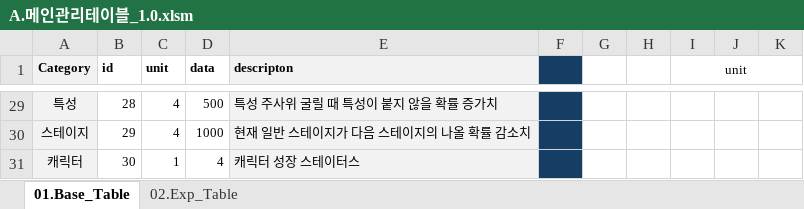
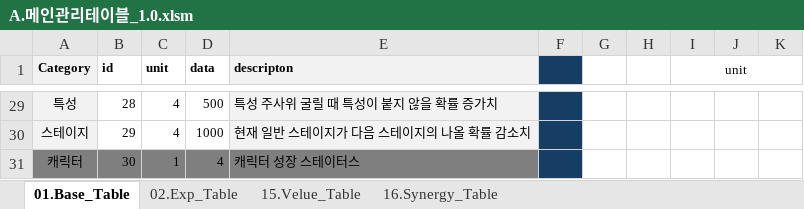
Before and after one commit to kauthor/FluffyDiscatDevelop, an Excel workbook: Plan/Table/A.메인관리테이블_1.0.xlsm, sheet 01.Base_Table, drawn as a sheet; only a part is shown, gaps mark what is left out; values as stored, in another font and other column widths than the file's, no borders; the diff covers the shown part only; the diff names each change by its address in the sheet, - before the commit and + after, or states it on an @@ line.

```diff
--- a/Plan/Table/A.메인관리테이블_1.0.xlsm (sheet 01.Base_Table)
+++ b/Plan/Table/A.메인관리테이블_1.0.xlsm (sheet 01.Base_Table)
+sheet tab: 15.Velue_Table
+sheet tab: 16.Synergy_Table
-A31 fill: #F2F2F2
+A31 fill: #7F7F7F
-B31:D31 fill: none
+B31:D31 fill: #7F7F7F
-E31 fill: #F2F2F2
+E31 fill: #7F7F7F
```
Also changed, not shown: cell formats elsewhere in this sheet, charts or pictures, Plan/Table/B.캐릭터 관련 테이블1.0.xlsm, Plan/Table/Live_Data/03.Character_table.xlsx, 1 other file.
